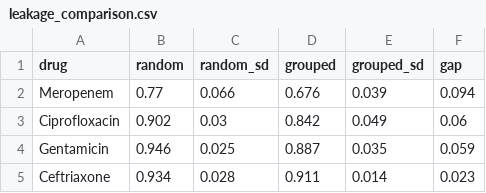
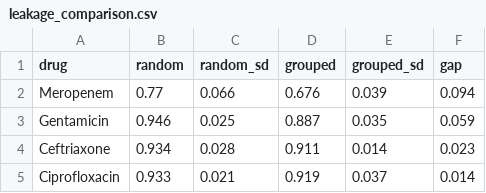
Before and after one commit to omarjku/Biohackers, a CSV file: reports/leakage_comparison.csv, drawn as a sheet; removed rows and columns are numbered as before the commit, all else as after; the diff names each change by its address in the sheet, - before the commit and + after, or states it on an @@ line.

```diff
--- a/reports/leakage_comparison.csv
+++ b/reports/leakage_comparison.csv
-row 3: Ciprofloxacin | 0.902 | 0.03 | 0.842 | 0.049 | 0.06
+row 5: Ciprofloxacin | 0.933 | 0.021 | 0.919 | 0.037 | 0.014
```
Also changed, not shown: reports/metrics.csv, reports/metrics_seed0.csv, 7 other files.
